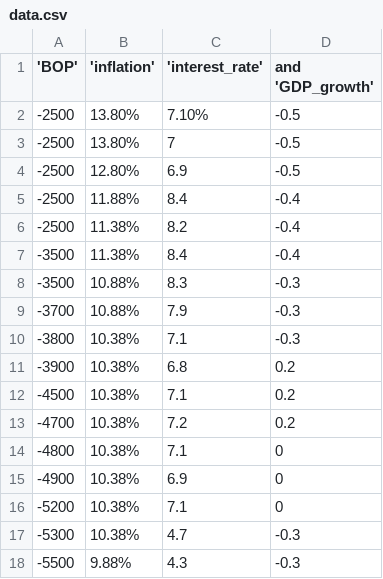
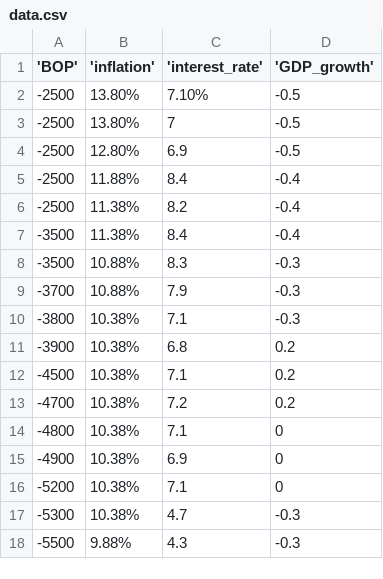
Before and after one commit to Vinitsingh21/data.csv, a CSV file: data.csv, drawn as a sheet.

Commit message:
Update data.csv

```diff
--- a/data.csv
+++ b/data.csv
@@ -1,2 +1,2 @@
-'BOP', 'inflation', 'interest_rate', and 'GDP_growth'
+'BOP','inflation','interest_rate','GDP_growth'
 -2500,13.80%,7.10%,-0.5
```
